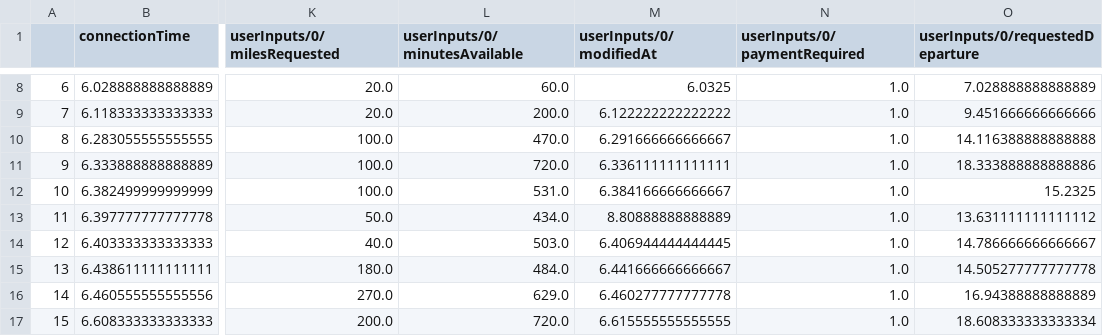
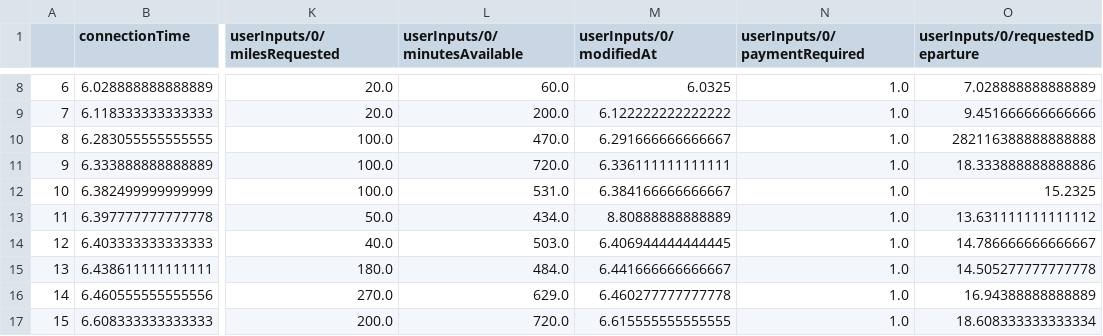
Before and after one commit to ThijsD-02/Machine-Learning-AI-Assignment-ME44312, a CSV file: jpl_clean.csv, drawn as a sheet; only a part is shown, gaps mark what is left out; the diff names each change by its address in the sheet, - before the commit and + after, or states it on an @@ line.

```diff
--- a/jpl_clean.csv
+++ b/jpl_clean.csv
-O10 (userInputs/0/requestedDeparture): 14.116388888888888
+O10 (userInputs/0/requestedDeparture): 282116388888888888
```
Also changed, not shown: db_cleaned_with_predictions.csv, 4 other files.
